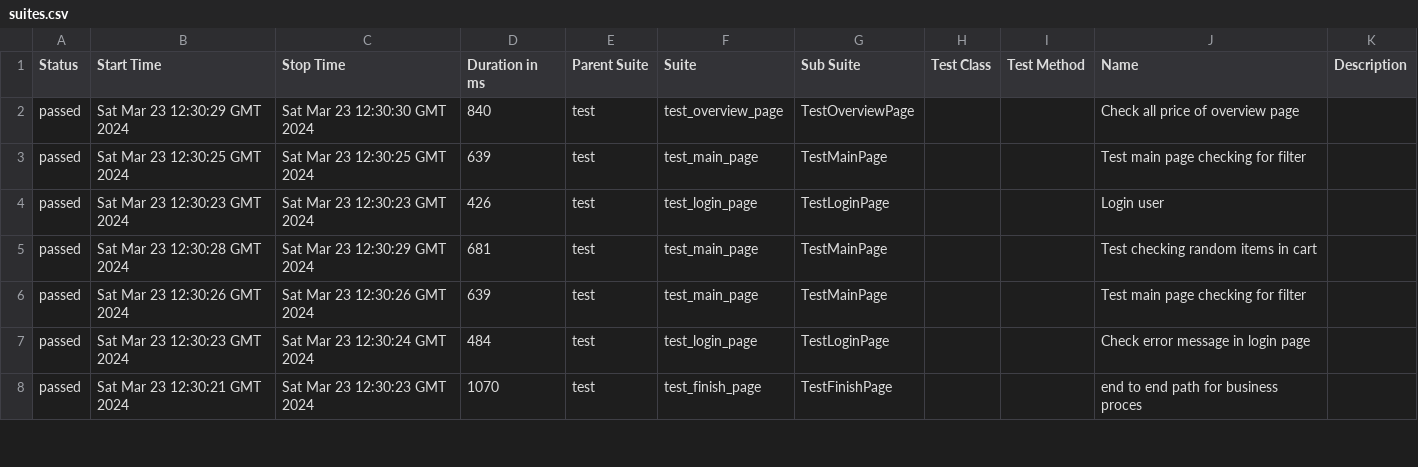
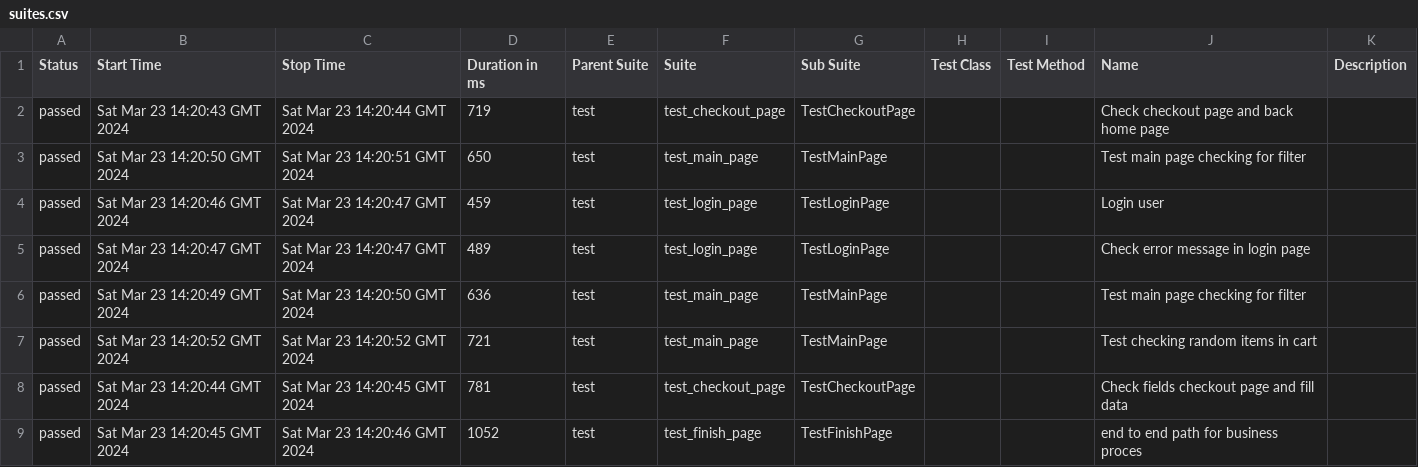
Before and after one commit to vladimirqw1221/test_ui, a CSV file: data/suites.csv, drawn as a sheet; only a part is shown; the diff covers the shown part only.

Commit message:
Deploying to gh-pages from @ vladimirqw1221/test_ui@164dd9fa4d163a791841615529016fb1df60d209 🚀

```diff
--- a/data/suites.csv
+++ b/data/suites.csv
@@ -1,8 +1,9 @@
 "Status","Start Time","Stop Time","Duration in ms","Parent Suite","Suite","Sub Suite","Test Class","Test Method","Name","Description"
-"passed","Sat Mar 23 12:30:29 GMT 2024","Sat Mar 23 12:30:30 GMT 2024","840","test","test_overview_page","TestOverviewPage","","","Check all price of  overview page",""
-"passed","Sat Mar 23 12:30:25 GMT 2024","Sat Mar 23 12:30:25 GMT 2024","639","test","test_main_page","TestMainPage","","","Test main page checking for filter",""
-"passed","Sat Mar 23 12:30:23 GMT 2024","Sat Mar 23 12:30:23 GMT 2024","426","test","test_login_page","TestLoginPage","","","Login user",""
-"passed","Sat Mar 23 12:30:28 GMT 2024","Sat Mar 23 12:30:29 GMT 2024","681","test","test_main_page","TestMainPage","","","Test checking random items in cart",""
-"passed","Sat Mar 23 12:30:26 GMT 2024","Sat Mar 23 12:30:26 GMT 2024","639","test","test_main_page","TestMainPage","","","Test main page checking for filter",""
-"passed","Sat Mar 23 12:30:23 GMT 2024","Sat Mar 23 12:30:24 GMT 2024","484","test","test_login_page","TestLoginPage","","","Check error message in login page",""
-"passed","Sat Mar 23 12:30:21 GMT 2024","Sat Mar 23 12:30:23 GMT 2024","1070","test","test_finish_page","TestFinishPage","","","end to end path for business proces",""
+"passed","Sat Mar 23 14:20:43 GMT 2024","Sat Mar 23 14:20:44 GMT 2024","719","test","test_checkout_page","TestCheckoutPage","","","Check checkout page and back home page",""
+"passed","Sat Mar 23 14:20:50 GMT 2024","Sat Mar 23 14:20:51 GMT 2024","650","test","test_main_page","TestMainPage","","","Test main page checking for filter",""
+"passed","Sat Mar 23 14:20:46 GMT 2024","Sat Mar 23 14:20:47 GMT 2024","459","test","test_login_page","TestLoginPage","","","Login user",""
+"passed","Sat Mar 23 14:20:47 GMT 2024","Sat Mar 23 14:20:47 GMT 2024","489","test","test_login_page","TestLoginPage","","","Check error message in login page",""
+"passed","Sat Mar 23 14:20:49 GMT 2024","Sat Mar 23 14:20:50 GMT 2024","636","test","test_main_page","TestMainPage","","","Test main page checking for filter",""
+"passed","Sat Mar 23 14:20:52 GMT 2024","Sat Mar 23 14:20:52 GMT 2024","721","test","test_main_page","TestMainPage","","","Test checking random items in cart",""
+"passed","Sat Mar 23 14:20:44 GMT 2024","Sat Mar 23 14:20:45 GMT 2024","781","test","test_checkout_page","TestCheckoutPage","","","Check fields checkout page and fill data",""
+"passed","Sat Mar 23 14:20:45 GMT 2024","Sat Mar 23 14:20:46 GMT 2024","1052","test","test_finish_page","TestFinishPage","","","end to end path for business proces",""
```
Also changed, not shown: 1 removed row and 30 edited cells elsewhere in this file, data/behaviors.csv, 32 other files.
